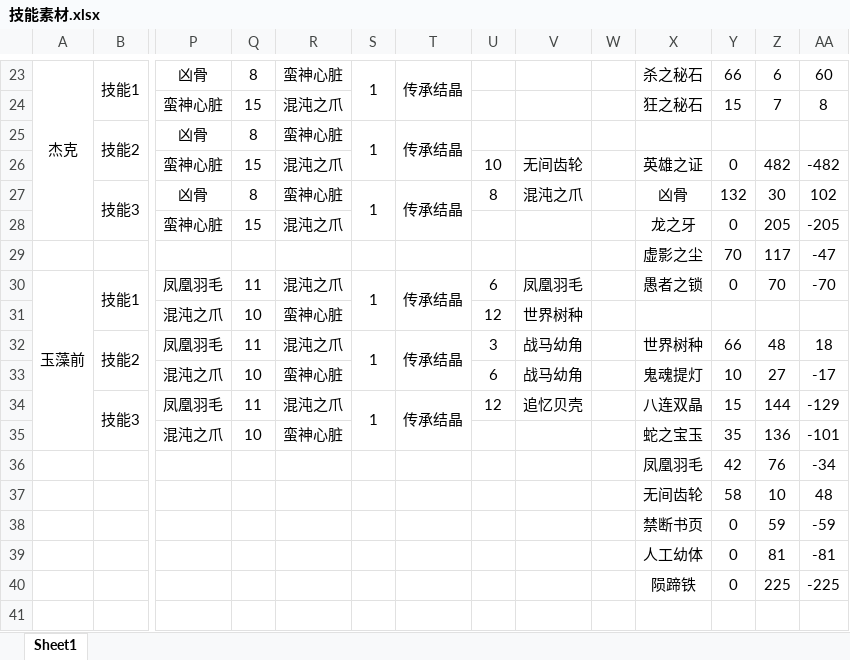
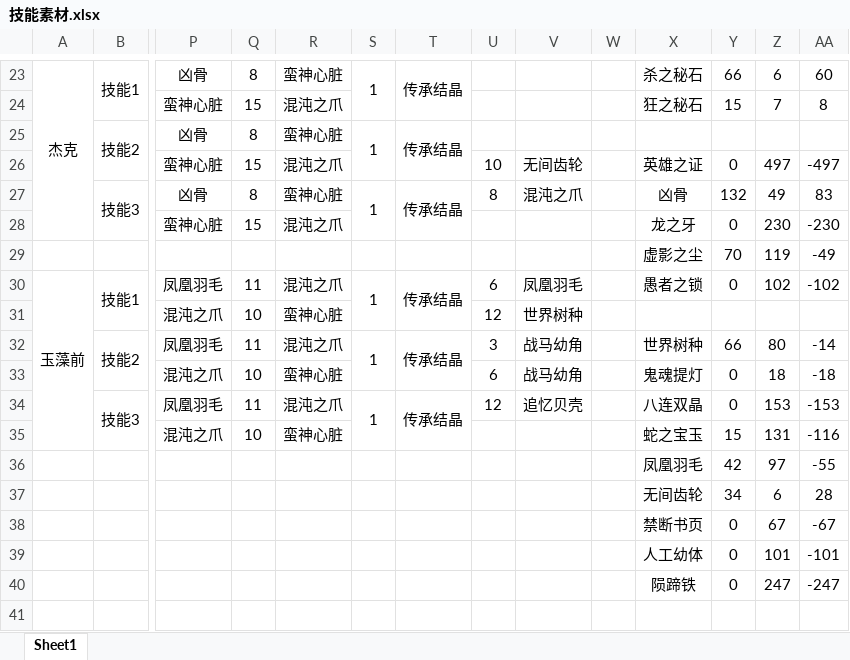
Before and after one commit to BakedRibs/PersonalDocuments, an Excel workbook: 技能素材.xlsx, sheet Sheet1, drawn as a sheet; only a part is shown, gaps mark what is left out; values as stored, in another font and other column widths than the file's, no borders; removed rows and columns are numbered as before the commit, all else as after; rows hold the shown columns only; the diff covers the shown part only; the diff names each change by its address in the sheet, - before the commit and + after, or states it on an @@ line.

```diff
--- a/技能素材.xlsx (sheet Sheet1)
+++ b/技能素材.xlsx (sheet Sheet1)
-Z26: 482
+Z26: 497
-AA26: -482
+AA26: -497
-Z27: 30
+Z27: 49
-AA27: 102
+AA27: 83
-Z28: 205
+Z28: 230
-AA28: -205
+AA28: -230
-Z29: 117
+Z29: 119
-AA29: -47
+AA29: -49
-Z30: 70
+Z30: 102
-AA30: -70
+AA30: -102
-Z32: 48
+Z32: 80
-AA32: 18
+AA32: -14
-Y33: 10
+Y33: 0
-Z33: 27
+Z33: 18
-AA33: -17
+AA33: -18
-Y34: 15
+Y34: 0
-Z34: 144
+Z34: 153
-AA34: -129
+AA34: -153
-Y35: 35
+Y35: 15
-Z35: 136
+Z35: 131
-AA35: -101
+AA35: -116
-Z36: 76
+Z36: 97
-AA36: -34
+AA36: -55
-row 37:  |  |  |  |  |  |  |  |  |  | 无间齿轮 | 58 | 10 | 48
-row 38:  |  |  |  |  |  |  |  |  |  | 禁断书页 | 0 | 59 | -59
-row 39:  |  |  |  |  |  |  |  |  |  | 人工幼体 | 0 | 81 | -81
-row 40:  |  |  |  |  |  |  |  |  |  | 陨蹄铁 | 0 | 225 | -225
+row 37:  |  |  |  |  |  |  |  |  |  | 无间齿轮 | 34 | 6 | 28
+row 38:  |  |  |  |  |  |  |  |  |  | 禁断书页 | 0 | 67 | -67
+row 39:  |  |  |  |  |  |  |  |  |  | 人工幼体 | 0 | 101 | -101
+row 40:  |  |  |  |  |  |  |  |  |  | 陨蹄铁 | 0 | 247 | -247
```
Also changed, not shown: 1 added row, 1 removed row, 49 edited cells and cell formats elsewhere in this sheet.
